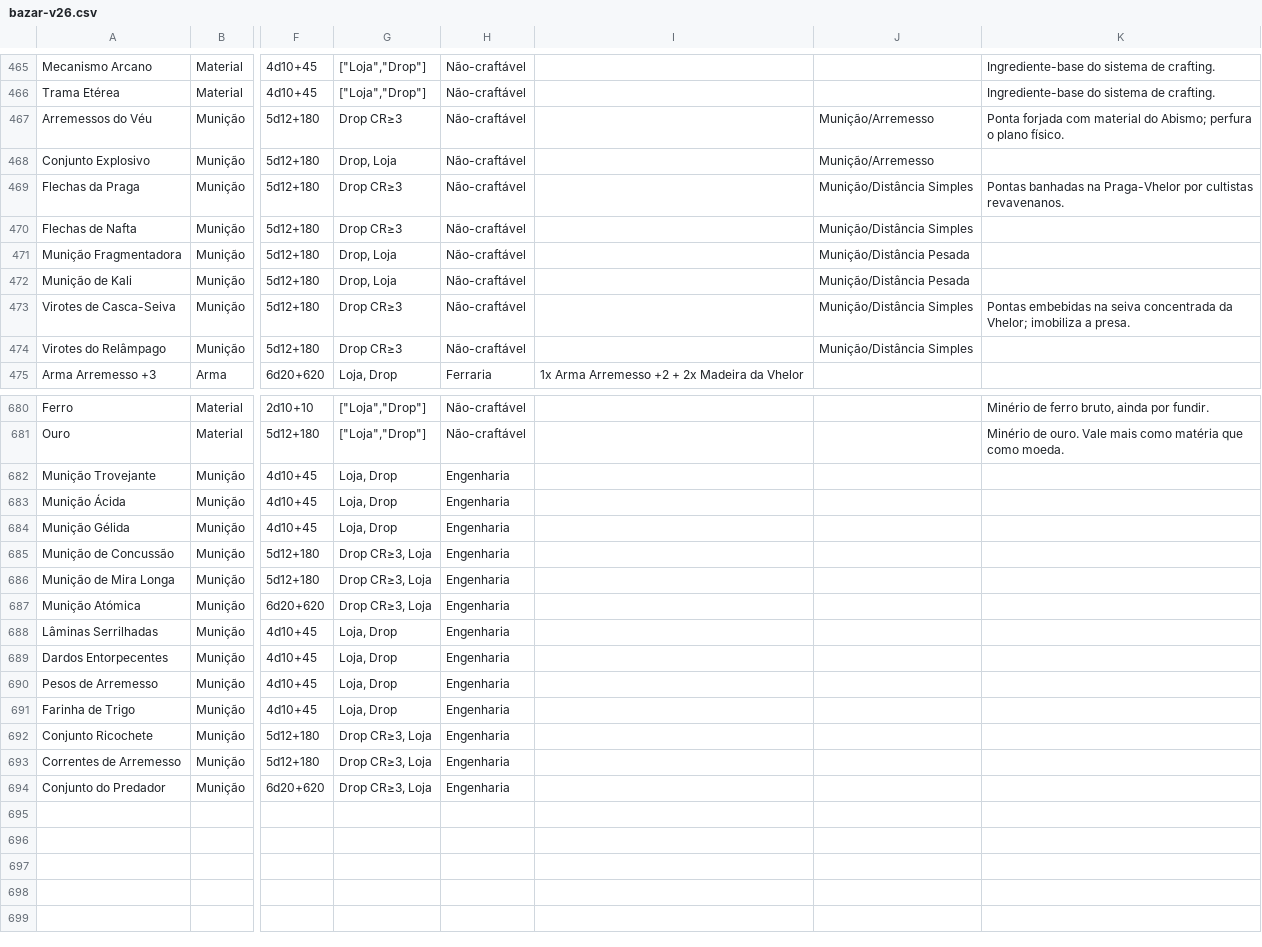
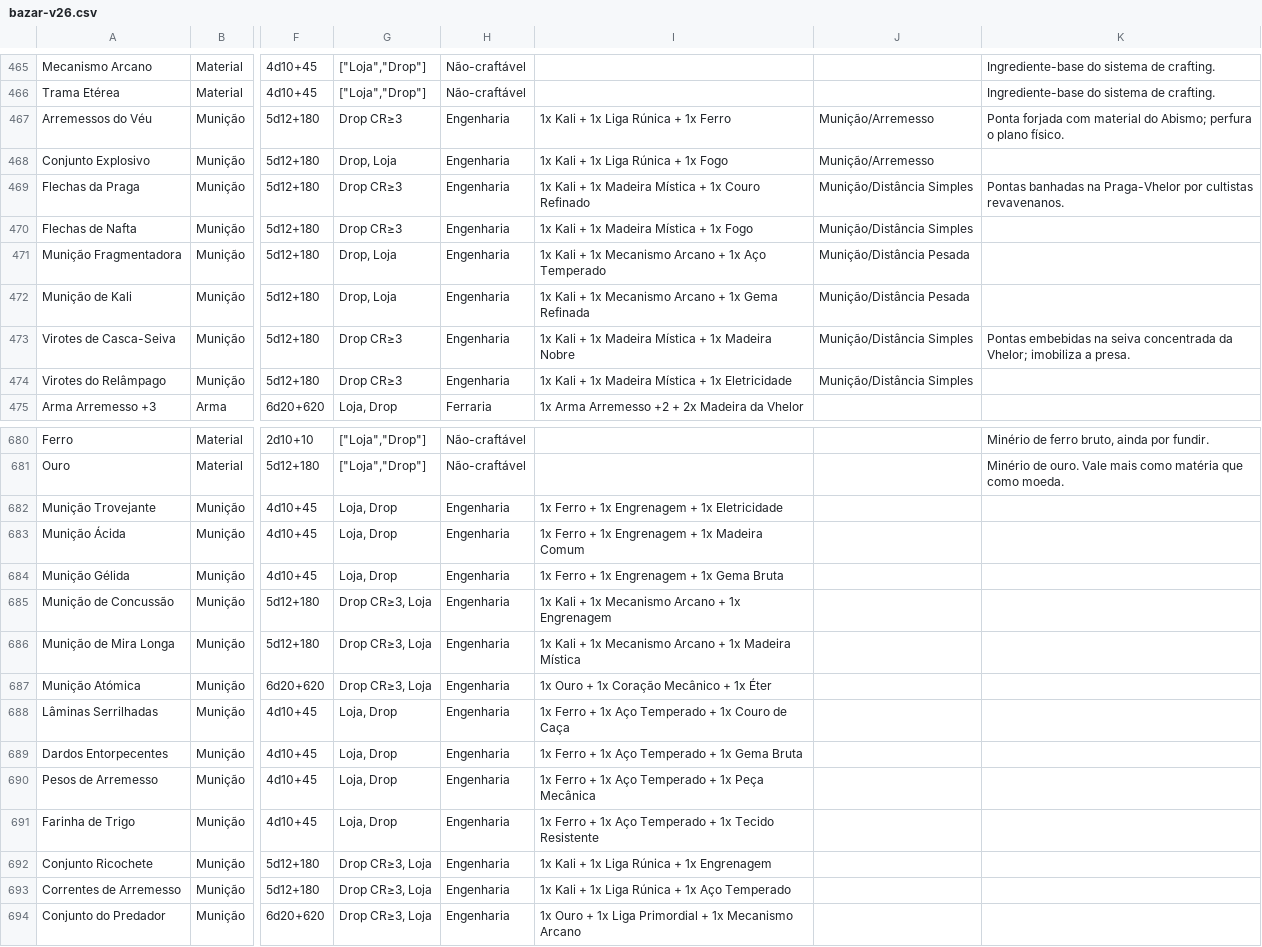
Before and after one commit to vitralxx/Khalkaria_Html, a CSV file: .claude/skills/khalkaria-balance/references/bazar-v26.csv, drawn as a sheet; only a part is shown, gaps mark what is left out; the diff covers the shown part only; the diff names each change by its address in the sheet, - before the commit and + after, or states it on an @@ line.

```diff
--- a/.claude/skills/khalkaria-balance/references/bazar-v26.csv
+++ b/.claude/skills/khalkaria-balance/references/bazar-v26.csv
-H467:H474: Não-craftável
+H467:H474: Engenharia
-I467: (empty)
+I467: 1x Kali + 1x Liga Rúnica + 1x Ferro
-I468: (empty)
+I468: 1x Kali + 1x Liga Rúnica + 1x Fogo
-I469: (empty)
+I469: 1x Kali + 1x Madeira Mística + 1x Couro Refinado
-I470: (empty)
+I470: 1x Kali + 1x Madeira Mística + 1x Fogo
-I471: (empty)
+I471: 1x Kali + 1x Mecanismo Arcano + 1x Aço Temperado
-I472: (empty)
+I472: 1x Kali + 1x Mecanismo Arcano + 1x Gema Refinada
-I473: (empty)
+I473: 1x Kali + 1x Madeira Mística + 1x Madeira Nobre
-I474: (empty)
+I474: 1x Kali + 1x Madeira Mística + 1x Eletricidade
-I682: (empty)
+I682: 1x Ferro + 1x Engrenagem + 1x Eletricidade
-I683: (empty)
+I683: 1x Ferro + 1x Engrenagem + 1x Madeira Comum
-I684: (empty)
+I684: 1x Ferro + 1x Engrenagem + 1x Gema Bruta
-I685: (empty)
+I685: 1x Kali + 1x Mecanismo Arcano + 1x Engrenagem
-I686: (empty)
+I686: 1x Kali + 1x Mecanismo Arcano + 1x Madeira Mística
-I687: (empty)
+I687: 1x Ouro + 1x Coração Mecânico + 1x Éter
-I688: (empty)
+I688: 1x Ferro + 1x Aço Temperado + 1x Couro de Caça
-I689: (empty)
+I689: 1x Ferro + 1x Aço Temperado + 1x Gema Bruta
-I690: (empty)
+I690: 1x Ferro + 1x Aço Temperado + 1x Peça Mecânica
-I691: (empty)
+I691: 1x Ferro + 1x Aço Temperado + 1x Tecido Resistente
-I692: (empty)
+I692: 1x Kali + 1x Liga Rúnica + 1x Engrenagem
-I693: (empty)
+I693: 1x Kali + 1x Liga Rúnica + 1x Aço Temperado
-I694: (empty)
+I694: 1x Ouro + 1x Liga Primordial + 1x Mecanismo Arcano
```
Also changed, not shown: 19 edited cells elsewhere in this file, 1 other file.
